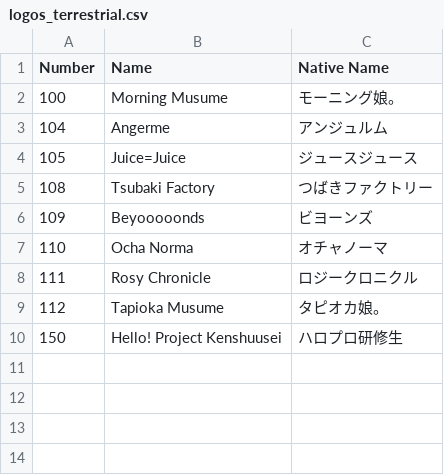
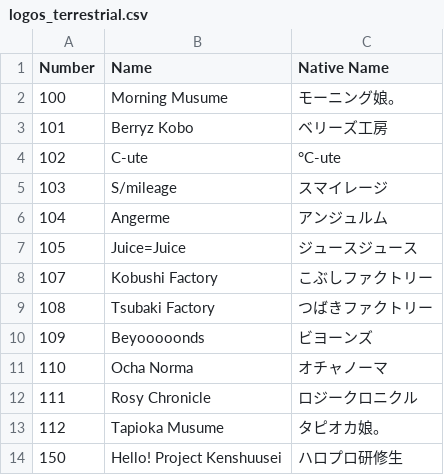
Before and after one commit to TG635-alt126xA/ExtendedMaster113, a CSV file: logos_terrestrial.csv, drawn as a sheet.

Commit message:
Update logos_terrestrial.csv

```diff
--- a/logos_terrestrial.csv
+++ b/logos_terrestrial.csv
@@ -2,4 +2,8 @@ Number,Name,Native Name
 100,Morning Musume,モーニング娘。
+101,Berryz Kobo,ベリーズ工房
+102,C-ute,°C-ute
+103,S/mileage,スマイレージ
 104,Angerme,アンジュルム
 105,Juice=Juice,ジュースジュース
+107,Kobushi Factory,こぶしファクトリー
 108,Tsubaki Factory,つばきファクトリー
```
